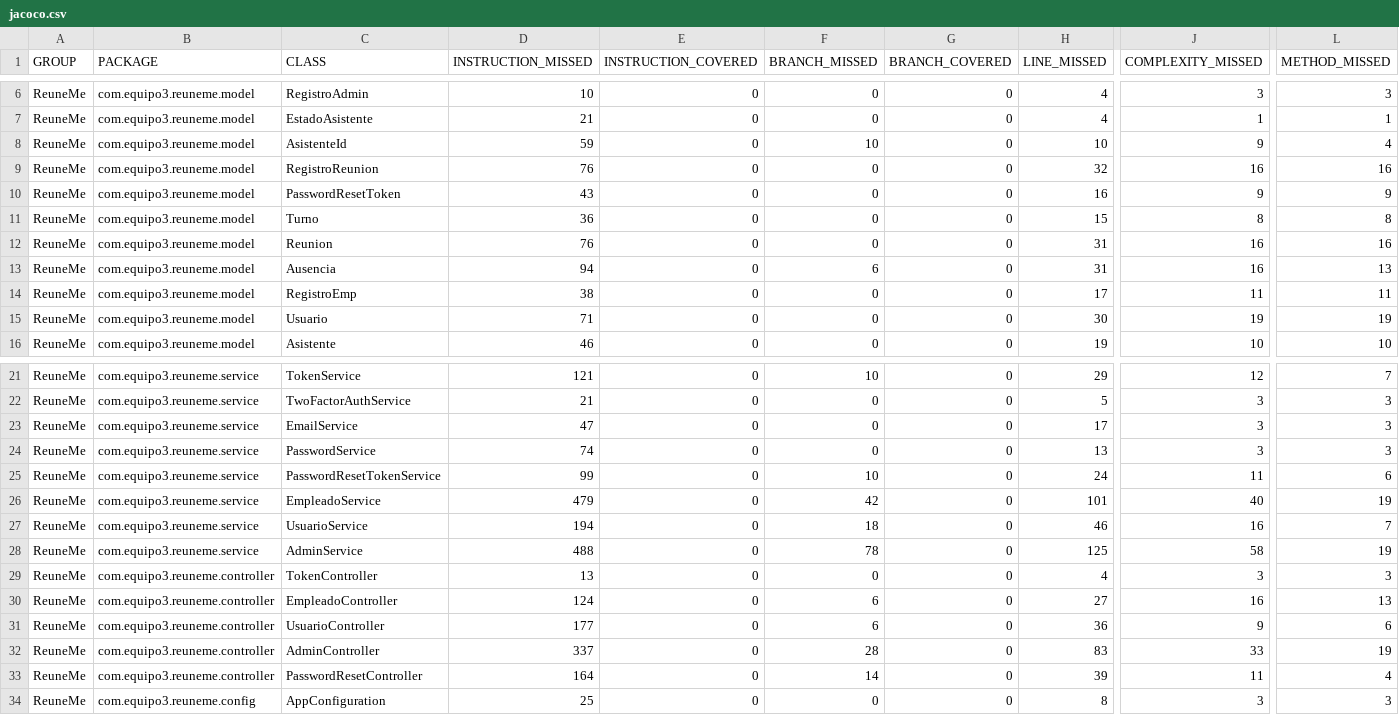
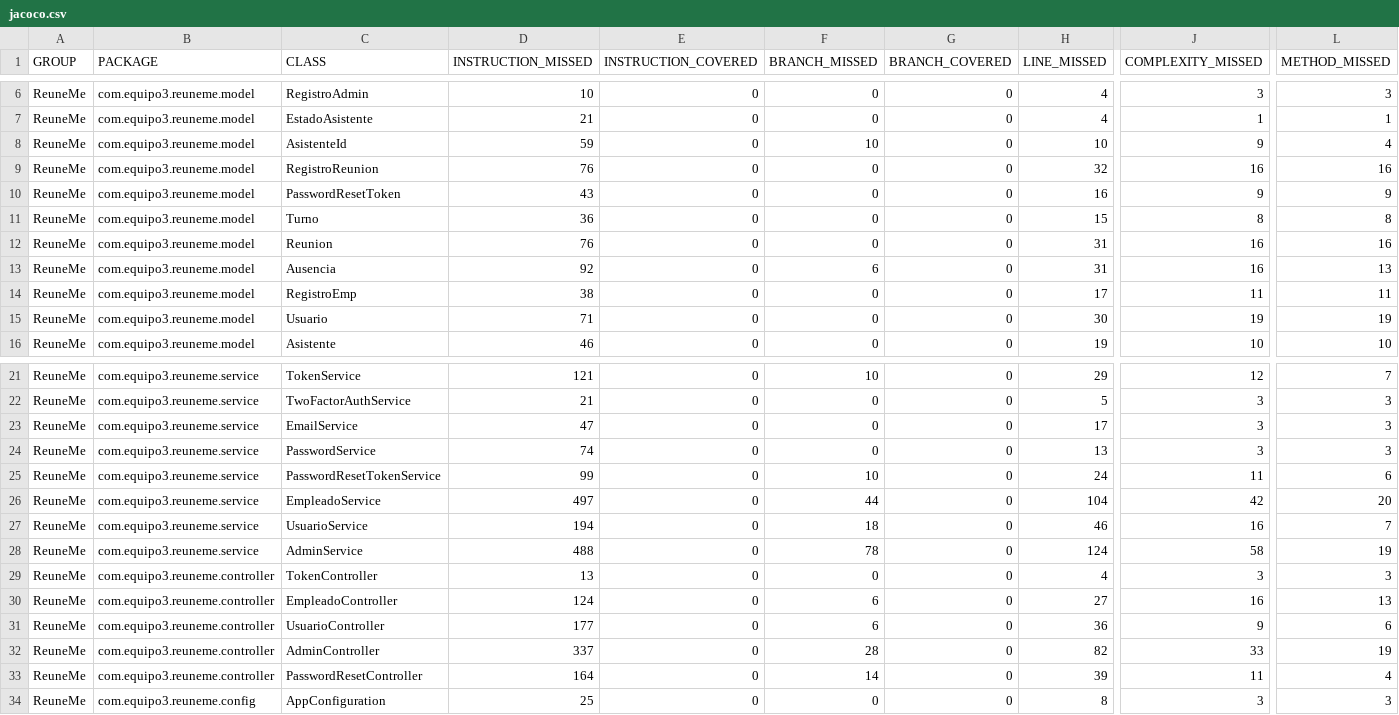
Before and after one commit to sys-arch/backend, a CSV file: target/site/jacoco/jacoco.csv, drawn as a sheet; only a part is shown, gaps mark what is left out; the diff names each change by its address in the sheet, - before the commit and + after, or states it on an @@ line.

```diff
--- a/target/site/jacoco/jacoco.csv
+++ b/target/site/jacoco/jacoco.csv
-D13 (INSTRUCTION_MISSED): 94
+D13 (INSTRUCTION_MISSED): 92
-D26 (INSTRUCTION_MISSED): 479
+D26 (INSTRUCTION_MISSED): 497
-F26 (BRANCH_MISSED): 42
+F26 (BRANCH_MISSED): 44
-H26 (LINE_MISSED): 101
+H26 (LINE_MISSED): 104
-J26 (COMPLEXITY_MISSED): 40
+J26 (COMPLEXITY_MISSED): 42
-L26 (METHOD_MISSED): 19
+L26 (METHOD_MISSED): 20
-H28 (LINE_MISSED): 125
+H28 (LINE_MISSED): 124
-H32 (LINE_MISSED): 83
+H32 (LINE_MISSED): 82
```
Also changed, not shown: 43 other files.
